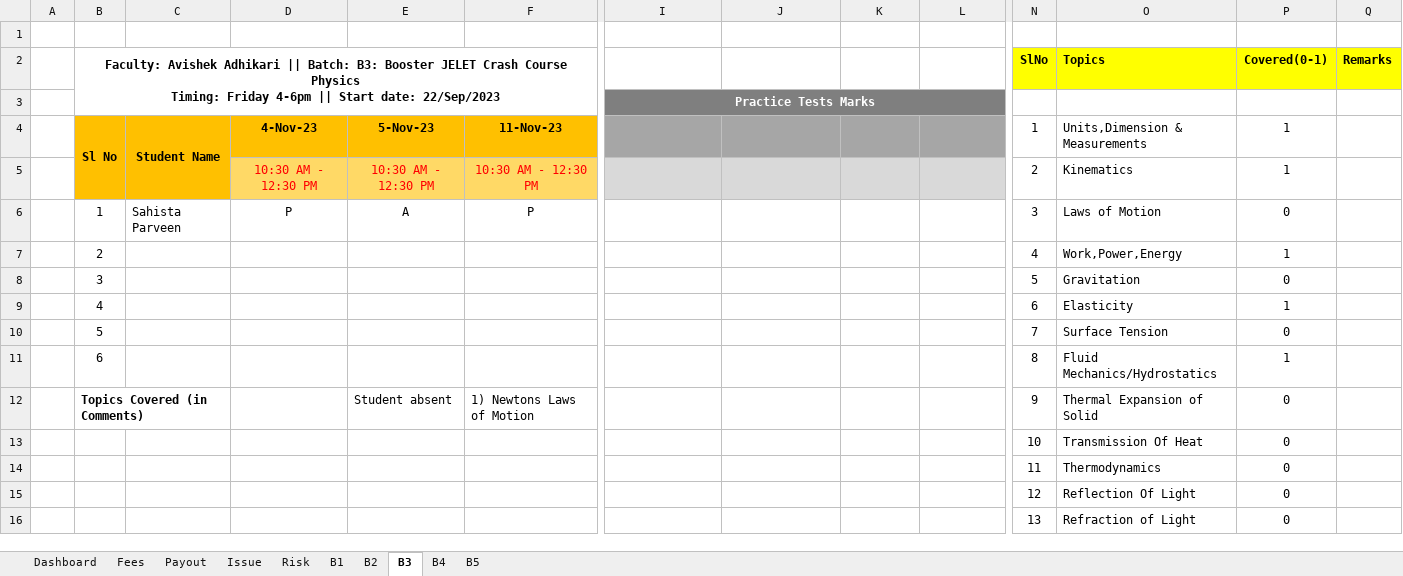
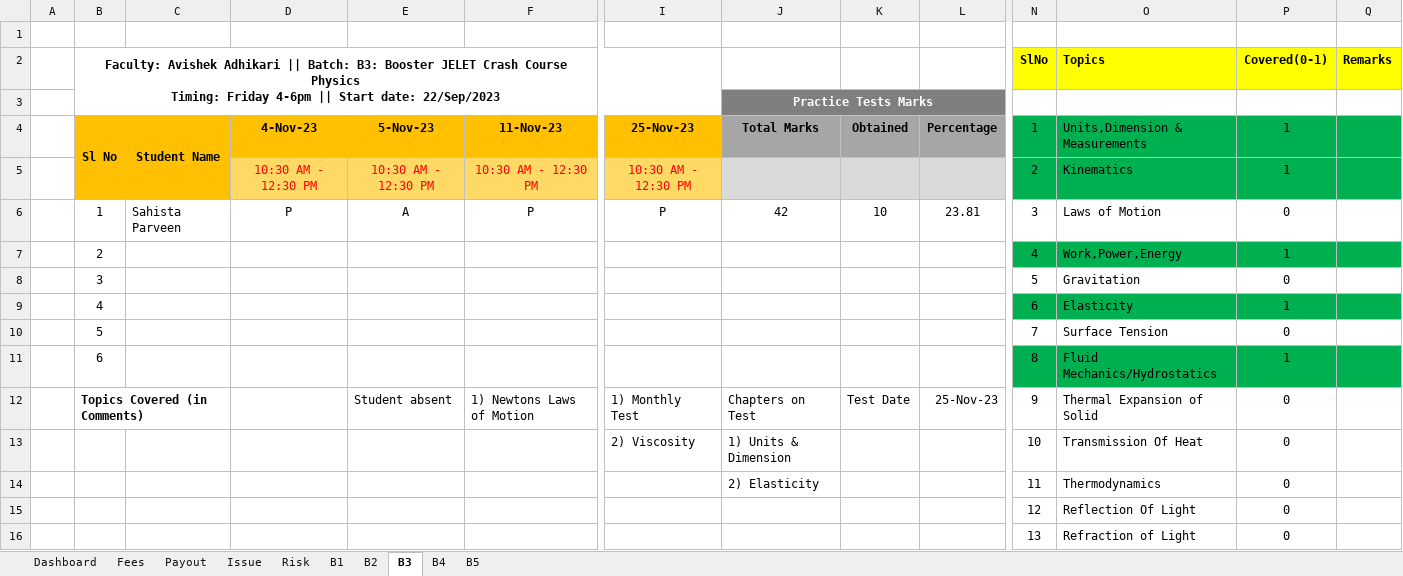
Before and after one commit to anodiamadm/Docs, an Excel workbook: Offline/BusinessManagement/Ops/Ops-2023-11.xlsx, sheet B3, drawn as a sheet; only a part is shown, gaps mark what is left out; values as stored, in another font and other column widths than the file's, no borders; removed rows and columns are numbered as before the commit, all else as after; rows hold the shown columns only; the diff names each change by its address in the sheet, - before the commit and + after, or states it on an @@ line.

Commit message:
Ops updated
Ops updated

```diff
--- a/Offline/BusinessManagement/Ops/Ops-2023-11.xlsx (sheet B3)
+++ b/Offline/BusinessManagement/Ops/Ops-2023-11.xlsx (sheet B3)
-B2:H3 merged
+B2:I3 merged
-row 3:  |  |  |  |  |  | Practice Tests Marks
+row 3:  |  |  |  |  |  |  | Practice Tests Marks
-I4: (empty)
+I4: 25-Nov-23
-I4 fill: #A6A6A6
+I4 fill: #FFC000
-J4: (empty)
+J4: Total Marks
-K4: (empty)
+K4: Obtained
-L4: (empty)
+L4: Percentage
-N4:Q5 fill: none
+N4:Q5 fill: #00B050
-I5: (empty)
+I5: 10:30 AM - 12:30 PM
-I5 fill: #D9D9D9
+I5 fill: #FFD966
-I6: (empty)
+I6: P
-J6: (empty)
+J6: 42
-K6: (empty)
+K6: 10
-L6: (empty)
+L6: 23.81
-N7:Q7 fill: none
+N7:Q7 fill: #00B050
-N9:Q9 fill: none
+N9:Q9 fill: #00B050
-N11:Q11 fill: none
+N11:Q11 fill: #00B050
-I12: (empty)
+I12: 1) Monthly Test
-J12: (empty)
+J12: Chapters on Test
-K12: (empty)
+K12: Test Date
-L12: (empty)
+L12: 25-Nov-23
-I13: (empty)
+I13: 2) Viscosity
-J13: (empty)
+J13: 1) Units & Dimension
-J14: (empty)
+J14: 2) Elasticity
```
Also changed, not shown: sheet B4.
